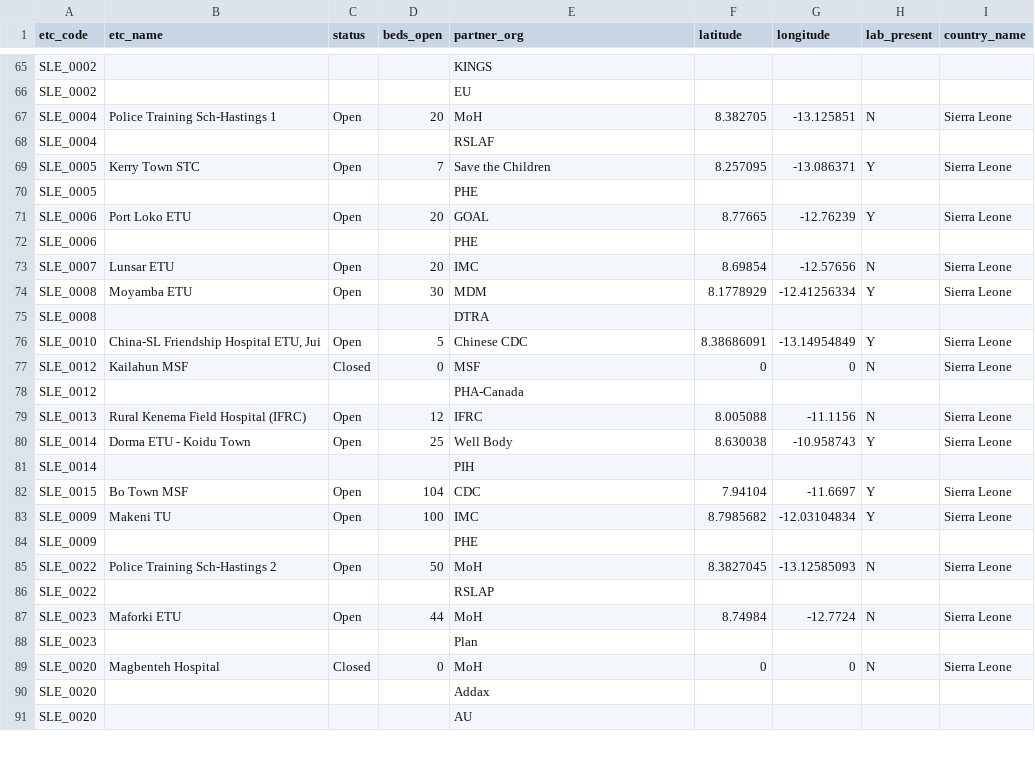
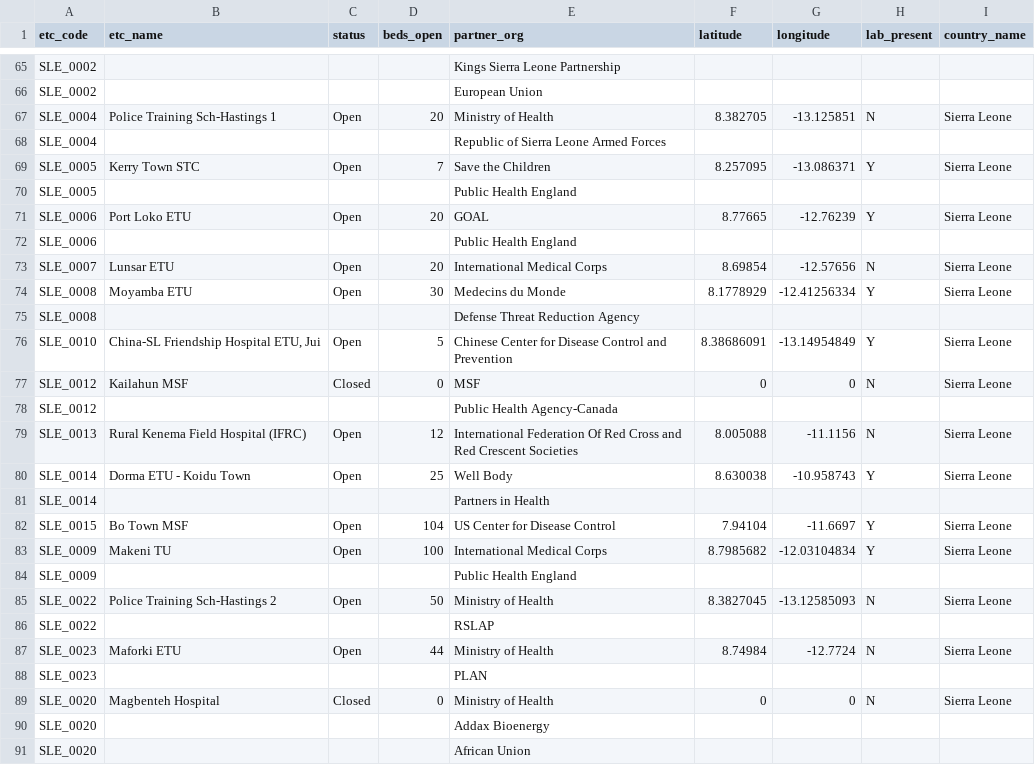
Before and after one commit to codeAligned/Relational-Database-Ebola-Data, a CSV file: lab2/datasets/ETC.csv, drawn as a sheet; only a part is shown, gaps mark what is left out; the diff covers the shown part only; the diff names each change by its address in the sheet, - before the commit and + after, or states it on an @@ line.

```diff
--- a/lab2/datasets/ETC.csv
+++ b/lab2/datasets/ETC.csv
-E65 (partner_org): KINGS
+E65 (partner_org): Kings Sierra Leone Partnership
-E66 (partner_org): EU
+E66 (partner_org): European Union
-E67 (partner_org): MoH
+E67 (partner_org): Ministry of Health
-E68 (partner_org): RSLAF
+E68 (partner_org): Republic of Sierra Leone Armed Forces
-E70 (partner_org): PHE
+E70 (partner_org): Public Health England
-E72 (partner_org): PHE
+E72 (partner_org): Public Health England
-E73 (partner_org): IMC
+E73 (partner_org): International Medical Corps
-E74 (partner_org): MDM
+E74 (partner_org): Medecins du Monde
-E75 (partner_org): DTRA
+E75 (partner_org): Defense Threat Reduction Agency
-E76 (partner_org): Chinese CDC
+E76 (partner_org): Chinese Center for Disease Control and Prevention
-E78 (partner_org): PHA-Canada
+E78 (partner_org): Public Health Agency-Canada
-E79 (partner_org): IFRC
+E79 (partner_org): International Federation Of Red Cross and Red Crescent Societies
-E81 (partner_org): PIH
+E81 (partner_org): Partners in Health
-E82 (partner_org): CDC
+E82 (partner_org): US Center for Disease Control
-E83 (partner_org): IMC
+E83 (partner_org): International Medical Corps
-E84 (partner_org): PHE
+E84 (partner_org): Public Health England
-E85 (partner_org): MoH
+E85 (partner_org): Ministry of Health
-E87 (partner_org): MoH
+E87 (partner_org): Ministry of Health
-E88 (partner_org): Plan
+E88 (partner_org): PLAN
-E89 (partner_org): MoH
+E89 (partner_org): Ministry of Health
-E90 (partner_org): Addax
+E90 (partner_org): Addax Bioenergy
-E91 (partner_org): AU
+E91 (partner_org): African Union
```
Also changed, not shown: 40 edited cells elsewhere in this file, lab2/datasets/orgs_involved.csv, 8 other files.
